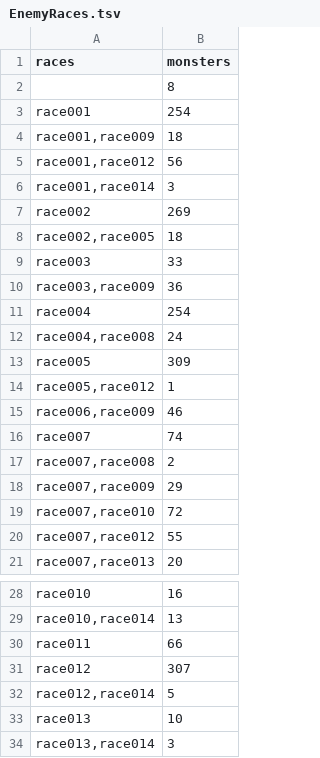
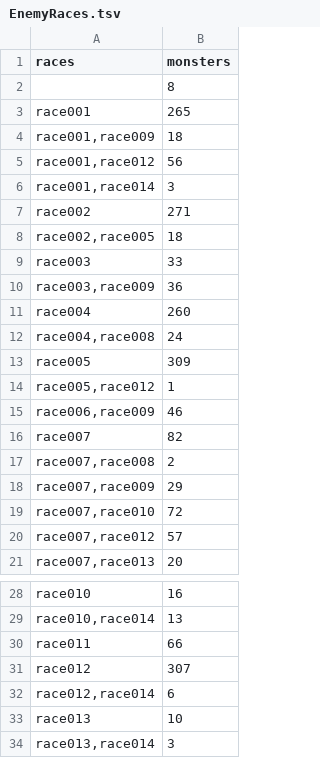
Before and after one commit to winterofhell/grimcompare, a TSV file: re/EnemyRaces.tsv, drawn as a sheet; only a part is shown, gaps mark what is left out.

```diff
--- a/re/EnemyRaces.tsv
+++ b/re/EnemyRaces.tsv
@@ -2,3 +2,3 @@ races	monsters
 	8
-race001	254
+race001	265
 race001,race009	18
@@ -6,3 +6,3 @@ race001,race012	56
 race001,race014	3
-race002	269
+race002	271
 race002,race005	18
@@ -10,3 +10,3 @@ race003	33
 race003,race009	36
-race004	254
+race004	260
 race004,race008	24
@@ -15,3 +15,3 @@ race005,race012	1
 race006,race009	46
-race007	74
+race007	82
 race007,race008	2
@@ -19,3 +19,3 @@ race007,race009	29
 race007,race010	72
-race007,race012	55
+race007,race012	57
 race007,race013	20
@@ -31,3 +31,3 @@ race011	66
 race012	307
-race012,race014	5
+race012,race014	6
 race013	10
```
Also changed, not shown: re/EnemyByLevel.tsv, re/Engine.exports.tsv, 17 other files.
